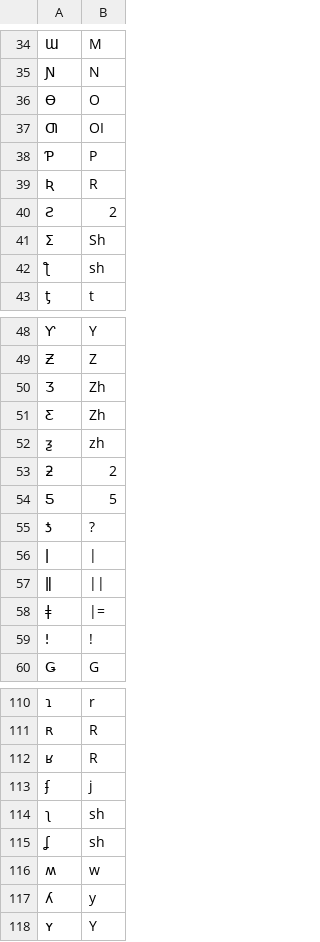
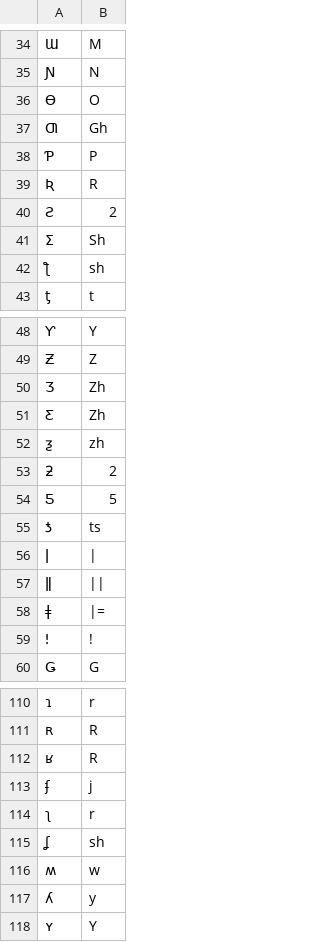
Before and after one commit to anyascii/anyascii, a TSV file: input/tables/latin.tsv, drawn as a sheet; only a part is shown, gaps mark what is left out.

```diff
--- a/input/tables/latin.tsv
+++ b/input/tables/latin.tsv
@@ -36,3 +36,3 @@
 Ɵ	O
-Ƣ	OI
+Ƣ	Gh
 Ƥ	P
@@ -54,3 +54,3 @@
 Ƽ	5
-ƾ	?
+ƾ	ts
 ǀ	|
@@ -113,3 +113,3 @@
 ʄ	j
-ʅ	sh
+ʅ	r
 ʆ	sh
```
Also changed, not shown: input/tables/canadian-syllabics.tsv, table.tsv, 18 other files.
